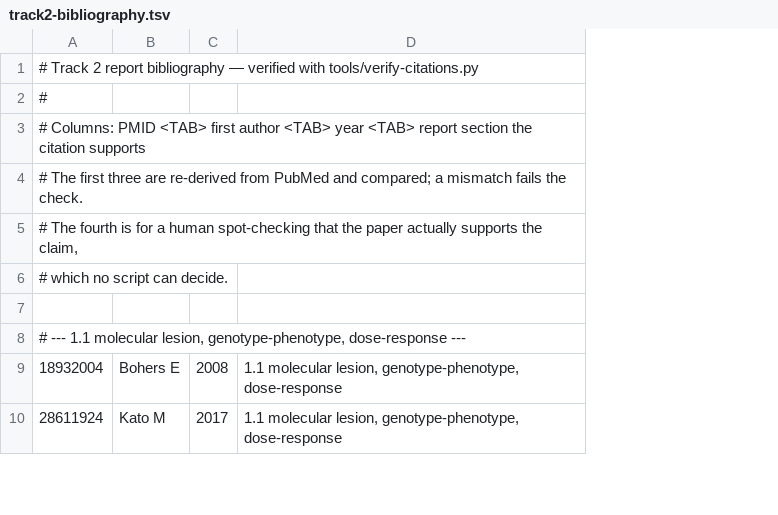
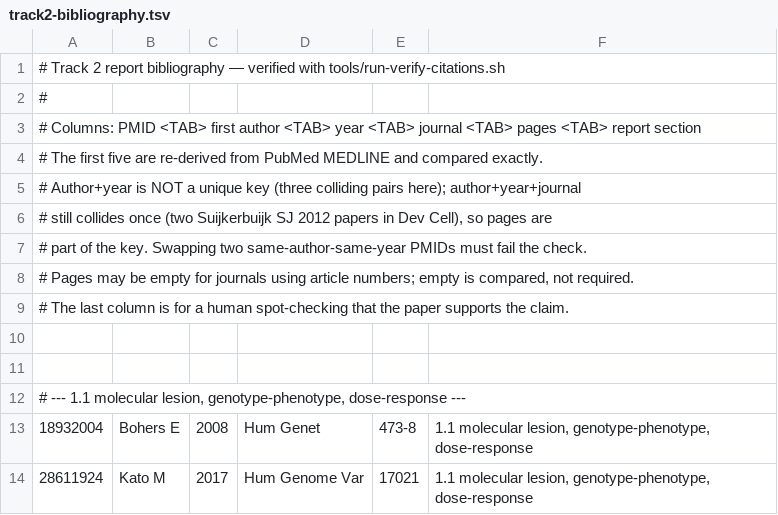
Before and after one commit to Replikanti/agentis-colonies, a TSV file: grand-rounds/doc/track2-bibliography.tsv, drawn as a sheet; only a part is shown; the diff names each change by its address in the sheet, - before the commit and + after, or states it on an @@ line.

```diff
--- a/grand-rounds/doc/track2-bibliography.tsv
+++ b/grand-rounds/doc/track2-bibliography.tsv
+column D, rows 13-14: Hum Genet | Hum Genome Var
+column E, rows 13-14: 473-8 | 17021
-A1: …verified with tools/verify-citations.py
+A1: …verified with tools/run-verify-citations.sh
-A3: …year <TAB> report section the citation supports
+A3: …year <TAB> journal <TAB> pages <TAB> report section
-A4: …The first three are re-derived from PubMed and compared; a mismatch fails the check.
+A4: …The first five are re-derived from PubMed MEDLINE and compared exactly.
-A5: # The fourth is for a human spot-checking that the paper actually supports the claim,
+A5: # Author+year is NOT a unique key (three colliding pairs here); author+year+journal
-A6: # which no script can decide.
+A6: # still collides once (two Suijkerbuijk SJ 2012 papers in Dev Cell), so pages are
+row 7: # part of the key. Swapping two same-author-same-year PMIDs must fail the check.
+row 8: # Pages may be empty for journals using article numbers; empty is compared, not required.
+row 9: # The last column is for a human spot-checking that the paper supports the claim.
+row 10: (empty)
```
Also changed, not shown: 3 other files.
